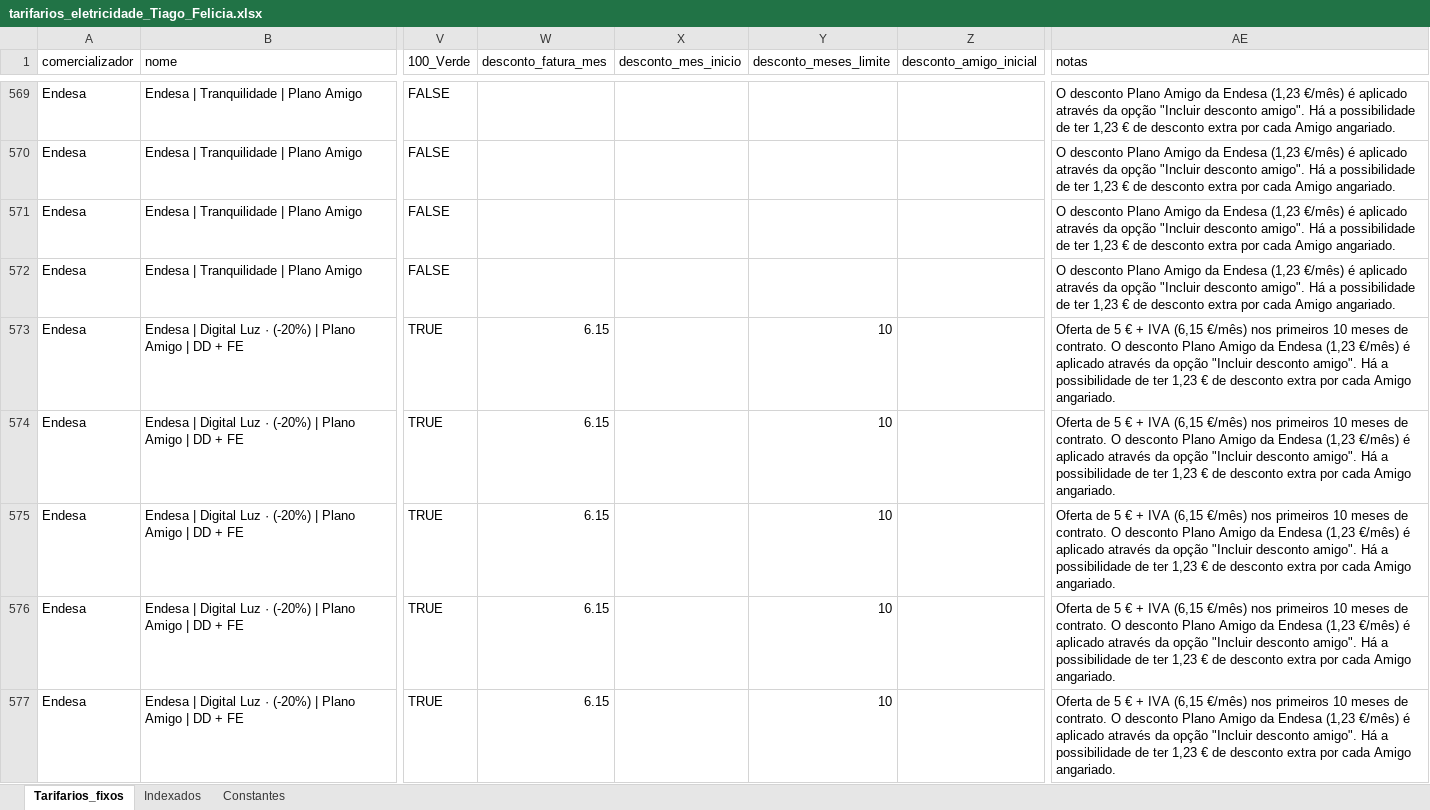
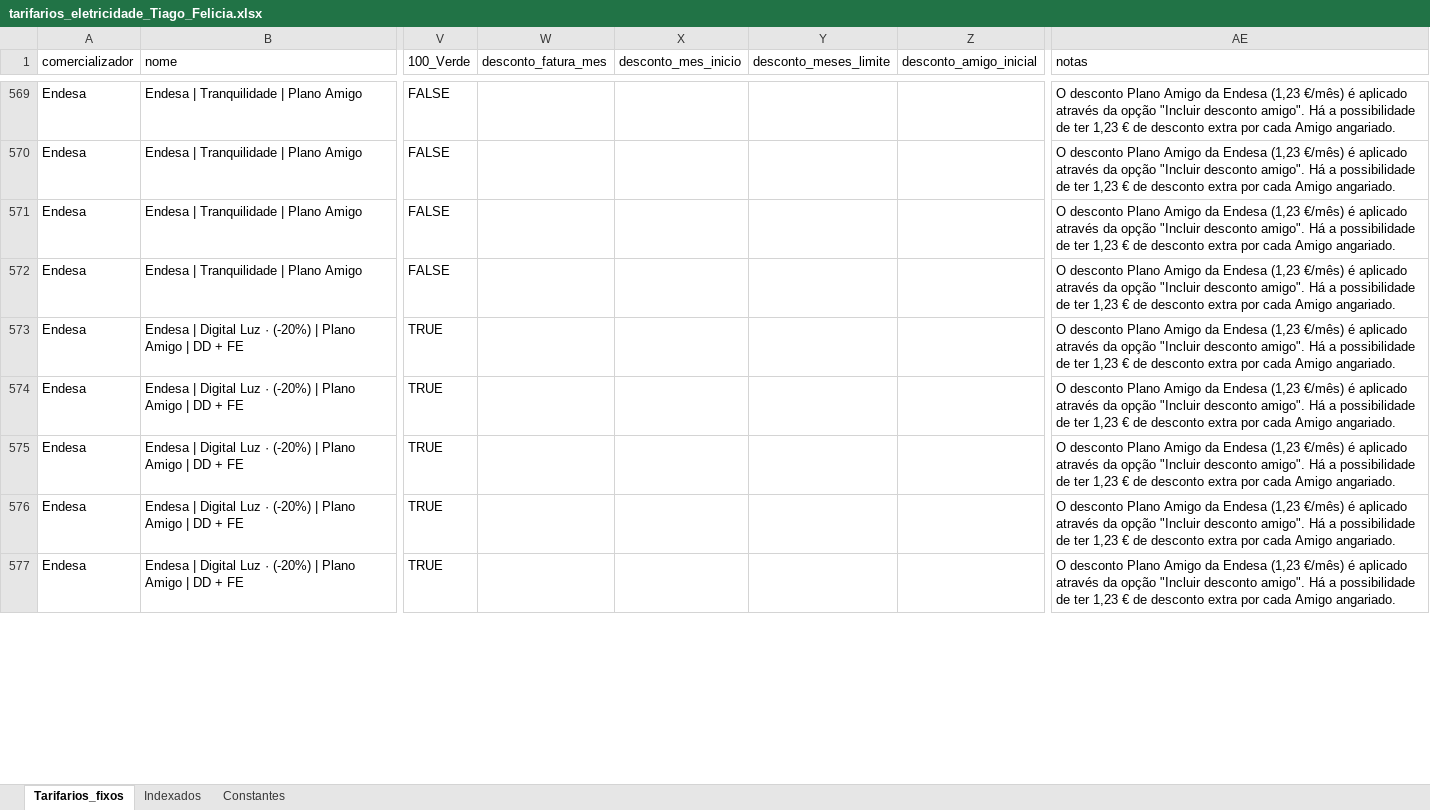
Before and after one commit to tiagofelicia/dados-energia, an Excel workbook: data/simuladores/simulador-tarifarios-eletricidade/tarifarios_eletricidade_Tiago_Felicia.xlsx, sheet Tarifarios_fixos, drawn as a sheet; only a part is shown, gaps mark what is left out; values as stored, in another font and other column widths than the file's, no borders; the diff covers the shown part only; the diff names each change by its address in the sheet, - before the commit and + after, or states it on an @@ line.

Commit message:
Add files via upload

```diff
--- a/data/simuladores/simulador-tarifarios-eletricidade/tarifarios_eletricidade_Tiago_Felicia.xlsx (sheet Tarifarios_fixos)
+++ b/data/simuladores/simulador-tarifarios-eletricidade/tarifarios_eletricidade_Tiago_Felicia.xlsx (sheet Tarifarios_fixos)
-W573:W577 (desconto_fatura_mes): 6.15
+W573:W577 (desconto_fatura_mes): (empty)
-Y573:Y577 (desconto_meses_limite): 10
+Y573:Y577 (desconto_meses_limite): (empty)
-AE573:AE577 (notas): Oferta de 5 € + IVA (6,15 €/mês) nos primeiros 10 meses de contrato. O desconto…
+AE573:AE577 (notas): O desconto…
```
Also changed, not shown: 105 edited cells elsewhere in this sheet, sheet Constantes.
